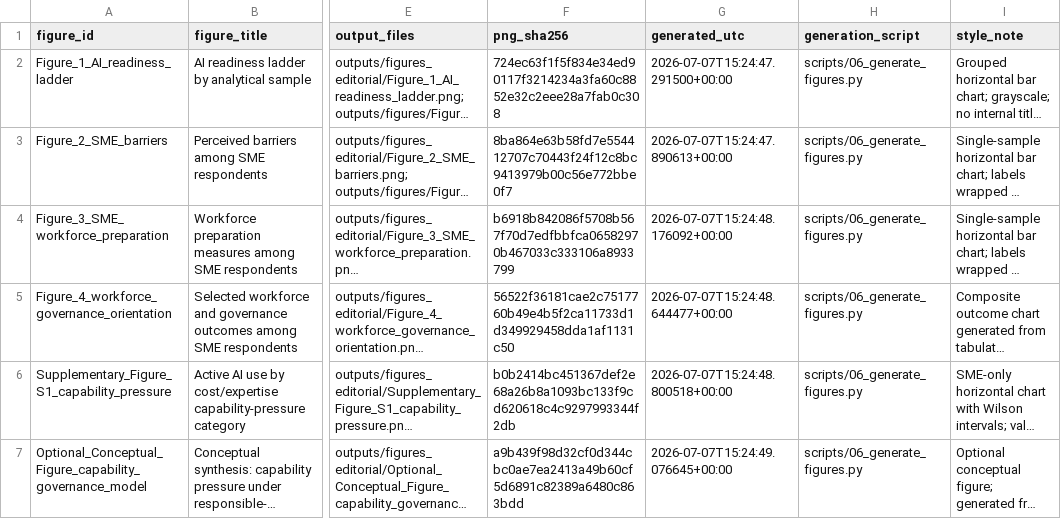
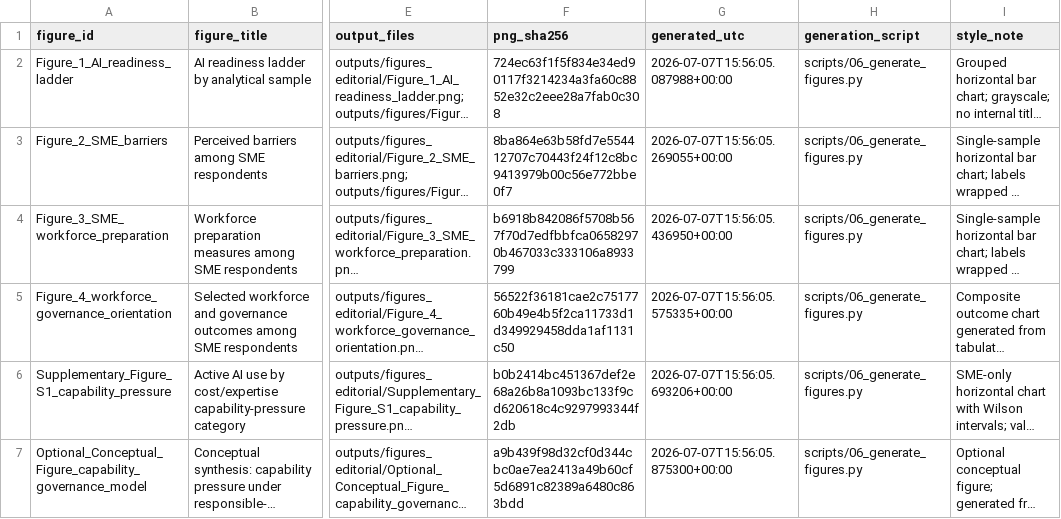
Before and after one commit to antonioclim/ai-romania-sme-digital-restructuring, a CSV file: outputs/FIGURE_MANIFEST.csv, drawn as a sheet; only a part is shown, gaps mark what is left out; long unchanged cells end in …; the diff names each change by its address in the sheet, - before the commit and + after, or states it on an @@ line.

```diff
--- a/outputs/FIGURE_MANIFEST.csv
+++ b/outputs/FIGURE_MANIFEST.csv
-G2 (generated_utc): 2026-07-07T15:24:47.291500+00:00
+G2 (generated_utc): 2026-07-07T15:56:05.087988+00:00
-G3 (generated_utc): 2026-07-07T15:24:47.890613+00:00
+G3 (generated_utc): 2026-07-07T15:56:05.269055+00:00
-G4 (generated_utc): 2026-07-07T15:24:48.176092+00:00
+G4 (generated_utc): 2026-07-07T15:56:05.436950+00:00
-G5 (generated_utc): 2026-07-07T15:24:48.644477+00:00
+G5 (generated_utc): 2026-07-07T15:56:05.575335+00:00
-G6 (generated_utc): 2026-07-07T15:24:48.800518+00:00
+G6 (generated_utc): 2026-07-07T15:56:05.693206+00:00
-G7 (generated_utc): 2026-07-07T15:24:49.076645+00:00
+G7 (generated_utc): 2026-07-07T15:56:05.875300+00:00
```
Also changed, not shown: FILE_MANIFEST.tsv, outputs/ecr/tables/ECR_table_register.csv, 3 other files.
